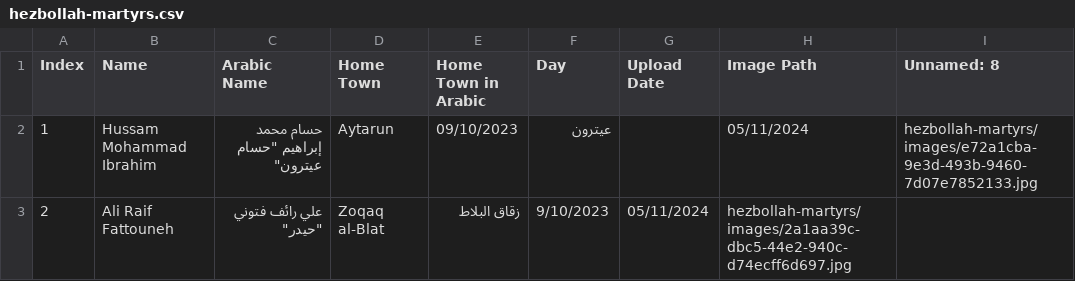
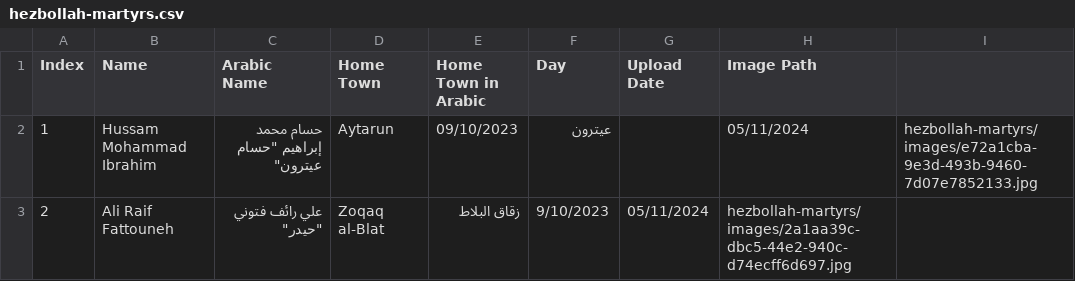
Before and after one commit to middle-east-buka/Lebanon, a CSV file: hezbollah-martyrs/hezbollah-martyrs.csv, drawn as a sheet; the diff names each change by its address in the sheet, - before the commit and + after, or states it on an @@ line.

Commit message:
Update hezbollah-martyrs.csv

```diff
--- a/hezbollah-martyrs/hezbollah-martyrs.csv
+++ b/hezbollah-martyrs/hezbollah-martyrs.csv
-I1: Unnamed: 8
+I1: (empty)
```
